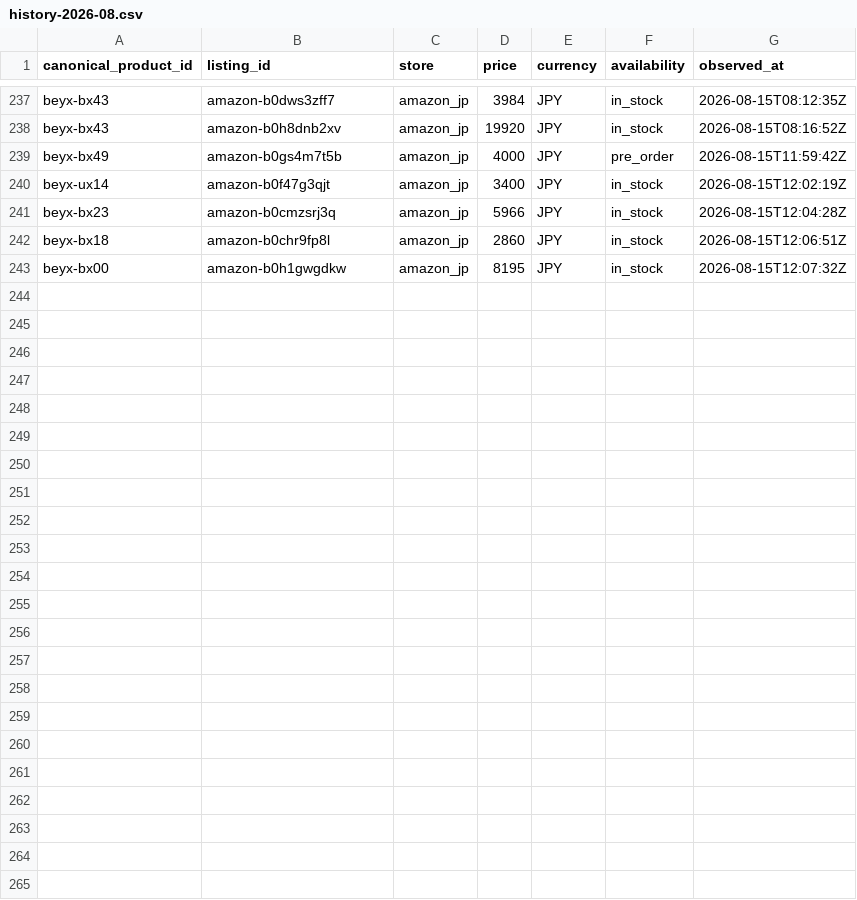
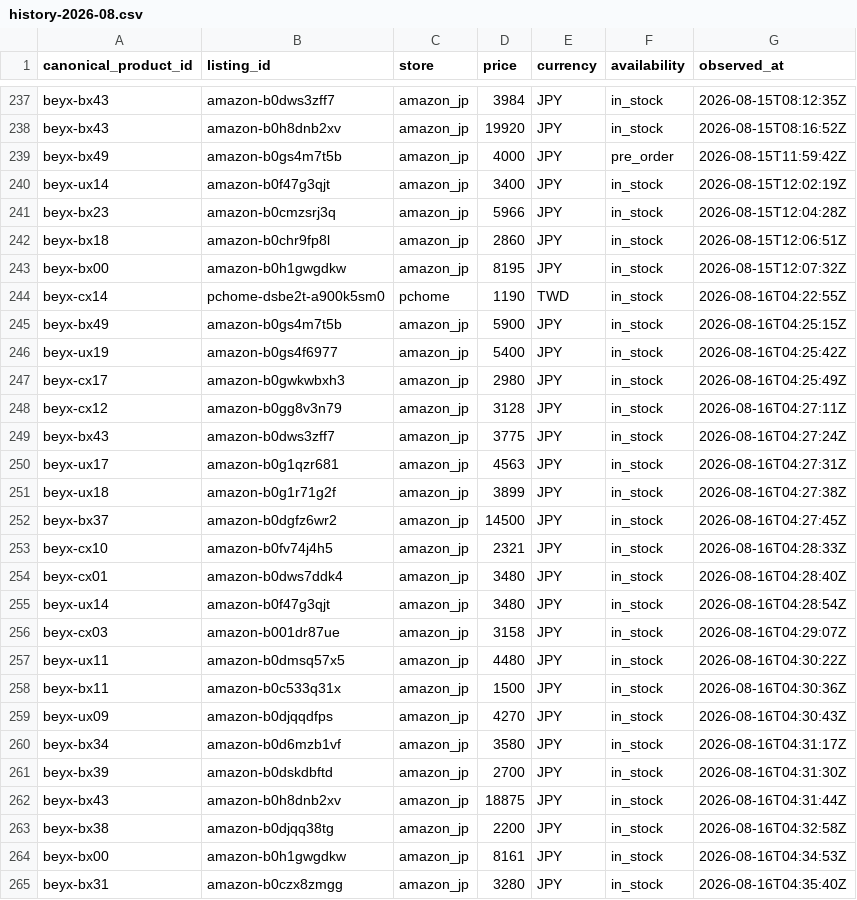
Before and after one commit to cchgene/buyblade-data, a CSV file: data/history-2026-08.csv, drawn as a sheet; only a part is shown, gaps mark what is left out.

Commit message:
data: 自動更新價格 2026-08-16 12:40 CST

```diff
--- a/data/history-2026-08.csv
+++ b/data/history-2026-08.csv
@@ -243 +243,23 @@ beyx-bx18,amazon-b0chr9fp8l,amazon_jp,2860,JPY,in_stock,2026-08-15T12:06:51Z
 beyx-bx00,amazon-b0h1gwgdkw,amazon_jp,8195,JPY,in_stock,2026-08-15T12:07:32Z
+beyx-cx14,pchome-dsbe2t-a900k5sm0,pchome,1190,TWD,in_stock,2026-08-16T04:22:55Z
+beyx-bx49,amazon-b0gs4m7t5b,amazon_jp,5900,JPY,in_stock,2026-08-16T04:25:15Z
+beyx-ux19,amazon-b0gs4f6977,amazon_jp,5400,JPY,in_stock,2026-08-16T04:25:42Z
+beyx-cx17,amazon-b0gwkwbxh3,amazon_jp,2980,JPY,in_stock,2026-08-16T04:25:49Z
+beyx-cx12,amazon-b0gg8v3n79,amazon_jp,3128,JPY,in_stock,2026-08-16T04:27:11Z
+beyx-bx43,amazon-b0dws3zff7,amazon_jp,3775,JPY,in_stock,2026-08-16T04:27:24Z
+beyx-ux17,amazon-b0g1qzr681,amazon_jp,4563,JPY,in_stock,2026-08-16T04:27:31Z
+beyx-ux18,amazon-b0g1r71g2f,amazon_jp,3899,JPY,in_stock,2026-08-16T04:27:38Z
+beyx-bx37,amazon-b0dgfz6wr2,amazon_jp,14500,JPY,in_stock,2026-08-16T04:27:45Z
+beyx-cx10,amazon-b0fv74j4h5,amazon_jp,2321,JPY,in_stock,2026-08-16T04:28:33Z
+beyx-cx01,amazon-b0dws7ddk4,amazon_jp,3480,JPY,in_stock,2026-08-16T04:28:40Z
+beyx-ux14,amazon-b0f47g3qjt,amazon_jp,3480,JPY,in_stock,2026-08-16T04:28:54Z
+beyx-cx03,amazon-b001dr87ue,amazon_jp,3158,JPY,in_stock,2026-08-16T04:29:07Z
+beyx-ux11,amazon-b0dmsq57x5,amazon_jp,4480,JPY,in_stock,2026-08-16T04:30:22Z
+beyx-bx11,amazon-b0c533q31x,amazon_jp,1500,JPY,in_stock,2026-08-16T04:30:36Z
+beyx-ux09,amazon-b0djqqdfps,amazon_jp,4270,JPY,in_stock,2026-08-16T04:30:43Z
+beyx-bx34,amazon-b0d6mzb1vf,amazon_jp,3580,JPY,in_stock,2026-08-16T04:31:17Z
+beyx-bx39,amazon-b0dskdbftd,amazon_jp,2700,JPY,in_stock,2026-08-16T04:31:30Z
+beyx-bx43,amazon-b0h8dnb2xv,amazon_jp,18875,JPY,in_stock,2026-08-16T04:31:44Z
+beyx-bx38,amazon-b0djqq38tg,amazon_jp,2200,JPY,in_stock,2026-08-16T04:32:58Z
+beyx-bx00,amazon-b0h1gwgdkw,amazon_jp,8161,JPY,in_stock,2026-08-16T04:34:53Z
+beyx-bx31,amazon-b0czx8zmgg,amazon_jp,3280,JPY,in_stock,2026-08-16T04:35:40Z
```
Also changed, not shown: data/latest.csv.
